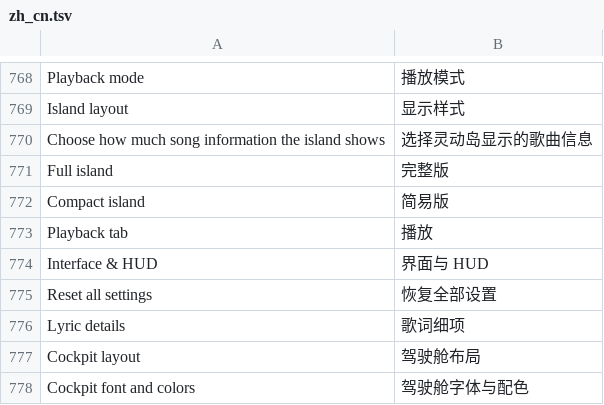
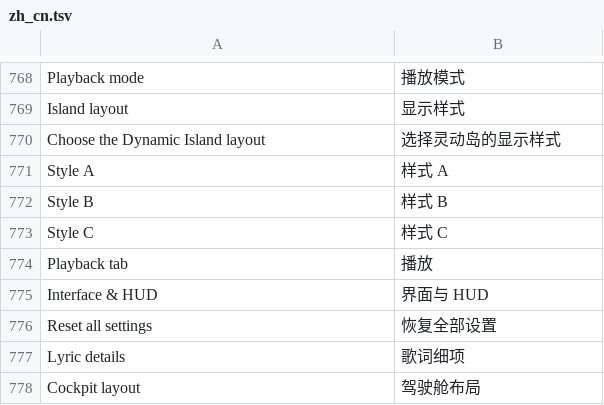
Before and after one commit to 1gbc/DangoMusic-CommunityEdition, a TSV file: core/src/main/resources/assets/dangomusicgtnh/lang/zh_cn.tsv, drawn as a sheet; only a part is shown, gaps mark what is left out; the shorter side is filled out with more unchanged rows.

Commit message:
feat(hud): offer three Dynamic Island styles

```diff
--- a/core/src/main/resources/assets/dangomusicgtnh/lang/zh_cn.tsv
+++ b/core/src/main/resources/assets/dangomusicgtnh/lang/zh_cn.tsv
@@ -769,5 +769,6 @@ Playback mode	播放模式
 Island layout	显示样式
-Choose how much song information the island shows	选择灵动岛显示的歌曲信息
-Full island	完整版
-Compact island	简易版
+Choose the Dynamic Island layout	选择灵动岛的显示样式
+Style A	样式 A
+Style B	样式 B
+Style C	样式 C
 Playback tab	播放
```
Also changed, not shown: 6 other files.
